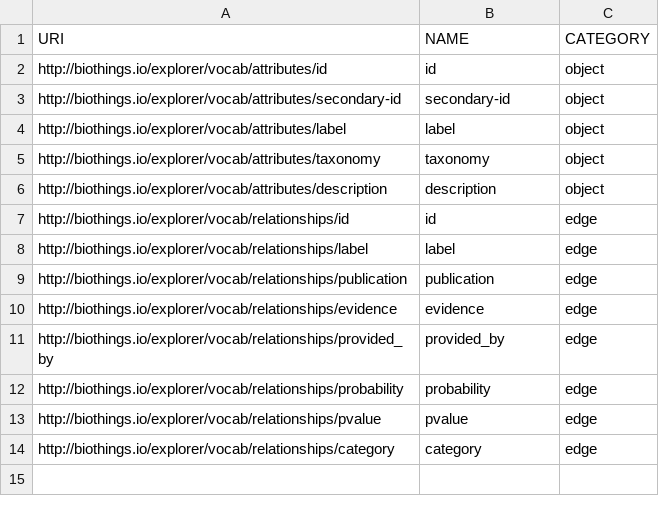
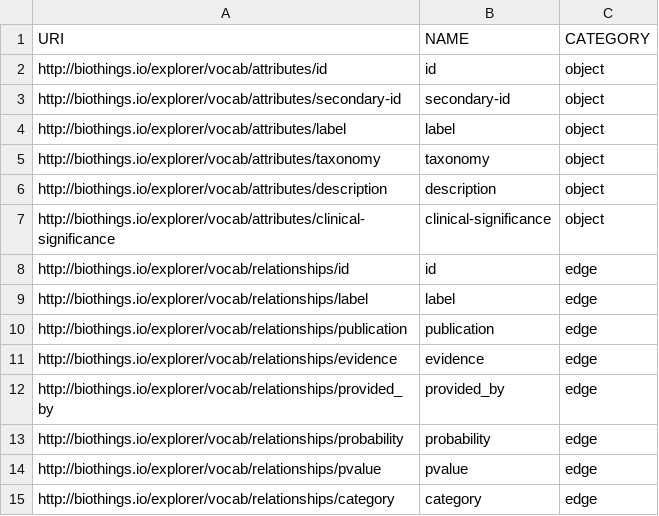
Before and after one commit to gglusman/translator-api-registry, a CSV file: ATTRIBUTE_LIST.csv, drawn as a sheet.

```diff
--- a/ATTRIBUTE_LIST.csv
+++ b/ATTRIBUTE_LIST.csv
@@ -6,2 +6,3 @@ http://biothings.io/explorer/vocab/attributes/taxonomy,taxonomy,object
 http://biothings.io/explorer/vocab/attributes/description,description,object
+http://biothings.io/explorer/vocab/attributes/clinical-significance,clinical-significance,object
 http://biothings.io/explorer/vocab/relationships/id,id,edge
```
Also changed, not shown: ID_MAPPING_NEW.csv, predicate_list.csv, 27 other files.
